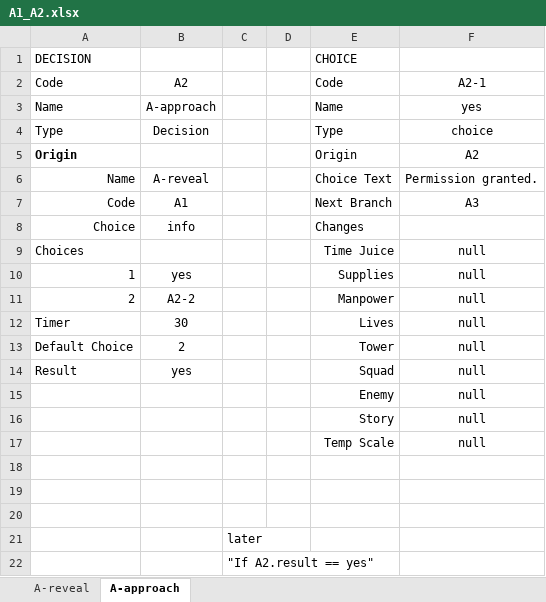
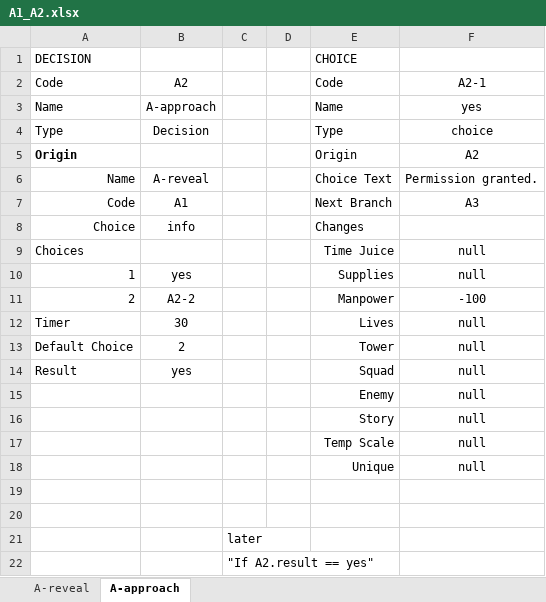
Before and after one commit to schneediener/run-it-again, an Excel workbook: src/assets/narrative/A1_A2.xlsx, sheet A-approach, drawn as a sheet; values as stored, in another font and other column widths than the file's, no borders; the diff names each change by its address in the sheet, - before the commit and + after, or states it on an @@ line.

```diff
--- a/src/assets/narrative/A1_A2.xlsx (sheet A-approach)
+++ b/src/assets/narrative/A1_A2.xlsx (sheet A-approach)
-F11: null
+F11: -100
-row 18: (empty)
+row 18:  |  |  |  | Unique | null
```
Also changed, not shown: src/assets/narrative/branch_a.xlsx, 3 other files.
